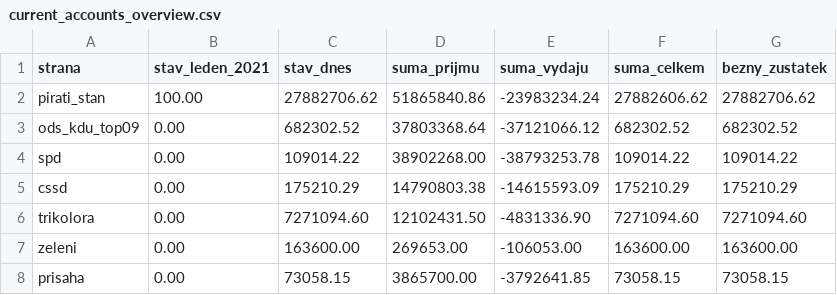
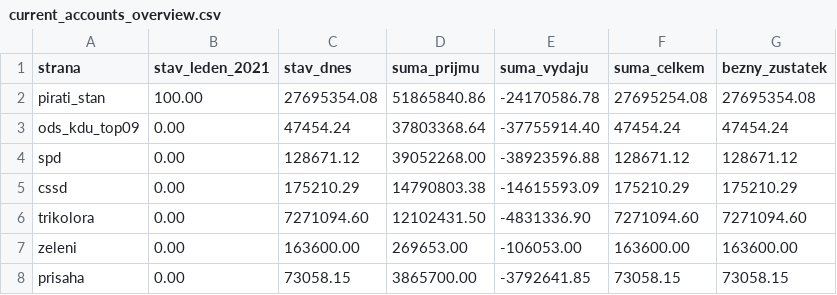
Before and after one commit to opop999/transparent_election_accounts, a CSV file: data/current_accounts_overview.csv, drawn as a sheet.

```diff
--- a/data/current_accounts_overview.csv
+++ b/data/current_accounts_overview.csv
@@ -1,5 +1,5 @@
 strana,stav_leden_2021,stav_dnes,suma_prijmu,suma_vydaju,suma_celkem,bezny_zustatek
-pirati_stan,100.00,27882706.62,51865840.86,-23983234.24,27882606.62,27882706.62
-ods_kdu_top09,0.00,682302.52,37803368.64,-37121066.12,682302.52,682302.52
-spd,0.00,109014.22,38902268.00,-38793253.78,109014.22,109014.22
+pirati_stan,100.00,27695354.08,51865840.86,-24170586.78,27695254.08,27695354.08
+ods_kdu_top09,0.00,47454.24,37803368.64,-37755914.40,47454.24,47454.24
+spd,0.00,128671.12,39052268.00,-38923596.88,128671.12,128671.12
 cssd,0.00,175210.29,14790803.38,-14615593.09,175210.29,175210.29
```
Also changed, not shown: data/merged_data.csv, data/ods_kdu_top09.csv, 3 other files.
